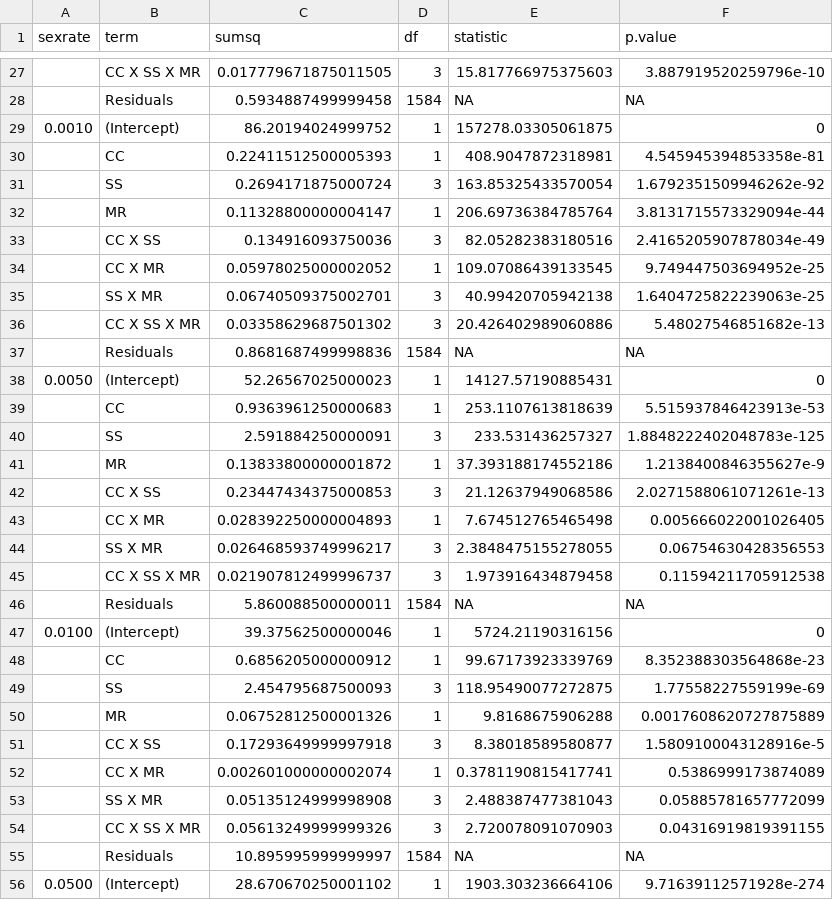
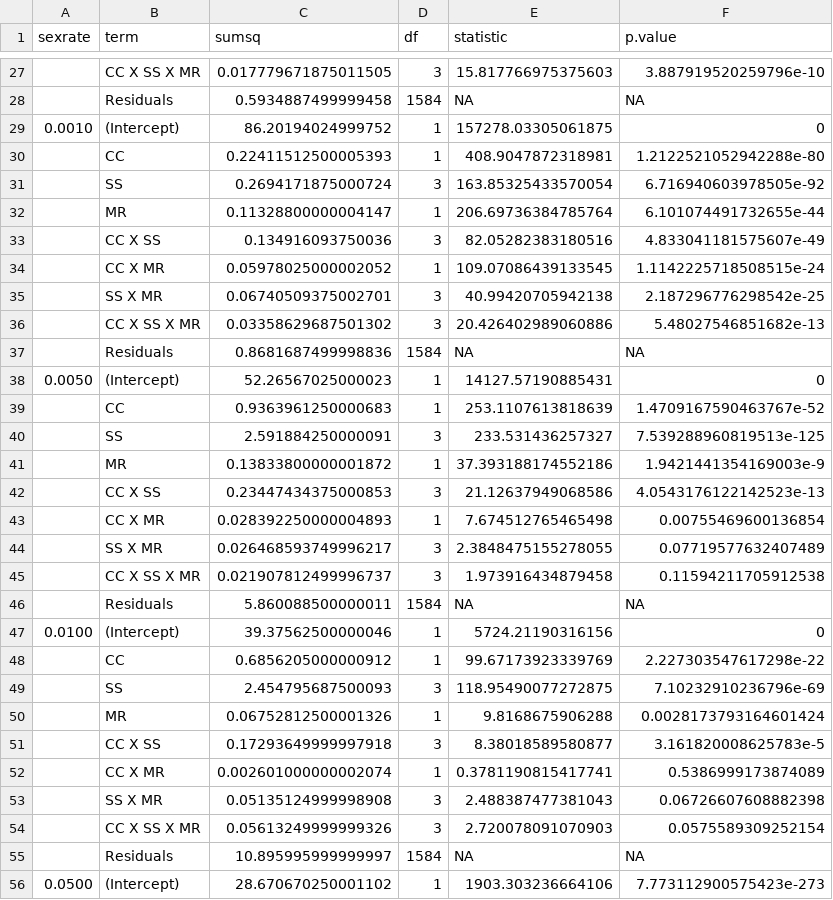
Before and after one commit to zkamvar/clonal-inference-simulations, a CSV file: manuscript/table/ANOVA.csv, drawn as a sheet; only a part is shown, gaps mark what is left out; the diff covers the shown part only.

```diff
--- a/manuscript/table/ANOVA.csv
+++ b/manuscript/table/ANOVA.csv
@@ -29,8 +29,8 @@ sexrate,term,sumsq,df,statistic,p.value
 0.0010,(Intercept),86.20194024999752,1,157278.03305061875,0
-,CC ,0.22411512500005393,1,408.9047872318981,4.545945394853358e-81
-,SS ,0.2694171875000724,3,163.85325433570054,1.6792351509946262e-92
-,MR ,0.11328800000004147,1,206.69736384785764,3.8131715573329094e-44
-,CC X SS ,0.134916093750036,3,82.05282383180516,2.4165205907878034e-49
-,CC X MR ,0.05978025000002052,1,109.07086439133545,9.749447503694952e-25
-,SS X MR ,0.06740509375002701,3,40.99420705942138,1.6404725822239063e-25
+,CC ,0.22411512500005393,1,408.9047872318981,1.2122521052942288e-80
+,SS ,0.2694171875000724,3,163.85325433570054,6.716940603978505e-92
+,MR ,0.11328800000004147,1,206.69736384785764,6.101074491732655e-44
+,CC X SS ,0.134916093750036,3,82.05282383180516,4.833041181575607e-49
+,CC X MR ,0.05978025000002052,1,109.07086439133545,1.1142225718508515e-24
+,SS X MR ,0.06740509375002701,3,40.99420705942138,2.187296776298542e-25
 ,CC X SS X MR ,0.03358629687501302,3,20.426402989060886,5.48027546851682e-13
@@ -38,8 +38,8 @@ sexrate,term,sumsq,df,statistic,p.value
 0.0050,(Intercept),52.26567025000023,1,14127.57190885431,0
-,CC ,0.9363961250000683,1,253.1107613818639,5.515937846423913e-53
-,SS ,2.591884250000091,3,233.531436257327,1.8848222402048783e-125
-,MR ,0.13833800000001872,1,37.393188174552186,1.2138400846355627e-9
-,CC X SS ,0.23447434375000853,3,21.12637949068586,2.0271588061071261e-13
-,CC X MR ,0.028392250000004893,1,7.674512765465498,0.005666022001026405
-,SS X MR ,0.026468593749996217,3,2.3848475155278055,0.06754630428356553
+,CC ,0.9363961250000683,1,253.1107613818639,1.4709167590463767e-52
+,SS ,2.591884250000091,3,233.531436257327,7.539288960819513e-125
+,MR ,0.13833800000001872,1,37.393188174552186,1.9421441354169003e-9
+,CC X SS ,0.23447434375000853,3,21.12637949068586,4.0543176122142523e-13
+,CC X MR ,0.028392250000004893,1,7.674512765465498,0.00755469600136854
+,SS X MR ,0.026468593749996217,3,2.3848475155278055,0.07719577632407489
 ,CC X SS X MR ,0.021907812499996737,3,1.973916434879458,0.11594211705912538
@@ -47,10 +47,10 @@ sexrate,term,sumsq,df,statistic,p.value
 0.0100,(Intercept),39.37562500000046,1,5724.21190316156,0
-,CC ,0.6856205000000912,1,99.67173923339769,8.352388303564868e-23
-,SS ,2.454795687500093,3,118.95490077272875,1.77558227559199e-69
-,MR ,0.06752812500001326,1,9.8168675906288,0.0017608620727875889
-,CC X SS ,0.17293649999997918,3,8.38018589580877,1.5809100043128916e-5
+,CC ,0.6856205000000912,1,99.67173923339769,2.227303547617298e-22
+,SS ,2.454795687500093,3,118.95490077272875,7.10232910236796e-69
+,MR ,0.06752812500001326,1,9.8168675906288,0.0028173793164601424
+,CC X SS ,0.17293649999997918,3,8.38018589580877,3.161820008625783e-5
 ,CC X MR ,0.002601000000002074,1,0.3781190815417741,0.5386999173874089
-,SS X MR ,0.05135124999998908,3,2.488387477381043,0.05885781657772099
-,CC X SS X MR ,0.05613249999999326,3,2.720078091070903,0.04316919819391155
+,SS X MR ,0.05135124999998908,3,2.488387477381043,0.06726607608882398
+,CC X SS X MR ,0.05613249999999326,3,2.720078091070903,0.0575589309252154
 ,Residuals,10.895995999999997,1584,NA,NA
-0.0500,(Intercept),28.670670250001102,1,1903.303236664106,9.71639112571928e-274
+0.0500,(Intercept),28.670670250001102,1,1903.303236664106,7.773112900575423e-273
```
Also changed, not shown: 38 edited cells elsewhere in this file, manuscript/table/ANOVA_EA.csv, 13 other files.
